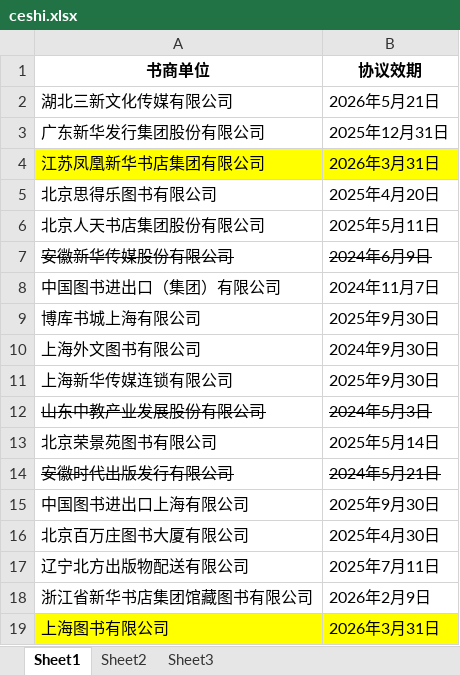
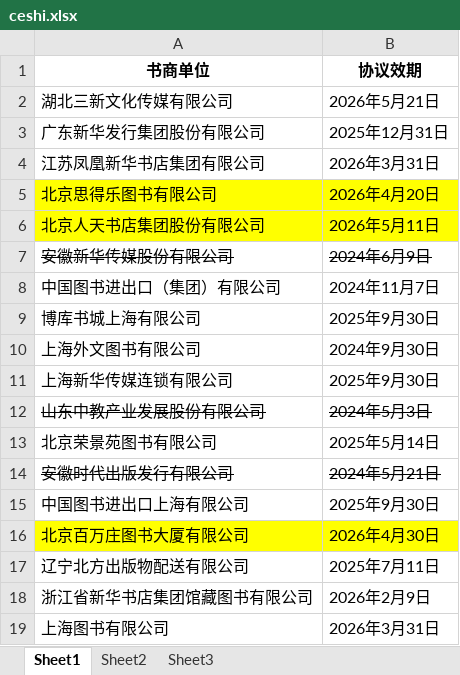
Before and after one commit to shlibrarysicc/member, an Excel workbook: ceshi.xlsx, sheet Sheet1, drawn as a sheet; values as stored, in another font and other column widths than the file's, no borders; the diff names each change by its address in the sheet, - before the commit and + after, or states it on an @@ line.

Commit message:
update file

```diff
--- a/ceshi.xlsx (sheet Sheet1)
+++ b/ceshi.xlsx (sheet Sheet1)
-A4:B4 fill: #FFFF00
+A4:B4 fill: none
-A5:B6 fill: none
+A5:B6 fill: #FFFF00
-B5 (协议效期): 2025年4月20日
+B5 (协议效期): 2026年4月20日
-B6 (协议效期): 2025年5月11日
+B6 (协议效期): 2026年5月11日
-A16:B16 fill: none
+A16:B16 fill: #FFFF00
-B16 (协议效期): 2025年4月30日
+B16 (协议效期): 2026年4月30日
-A19:B19 fill: #FFFF00
+A19:B19 fill: none
```
